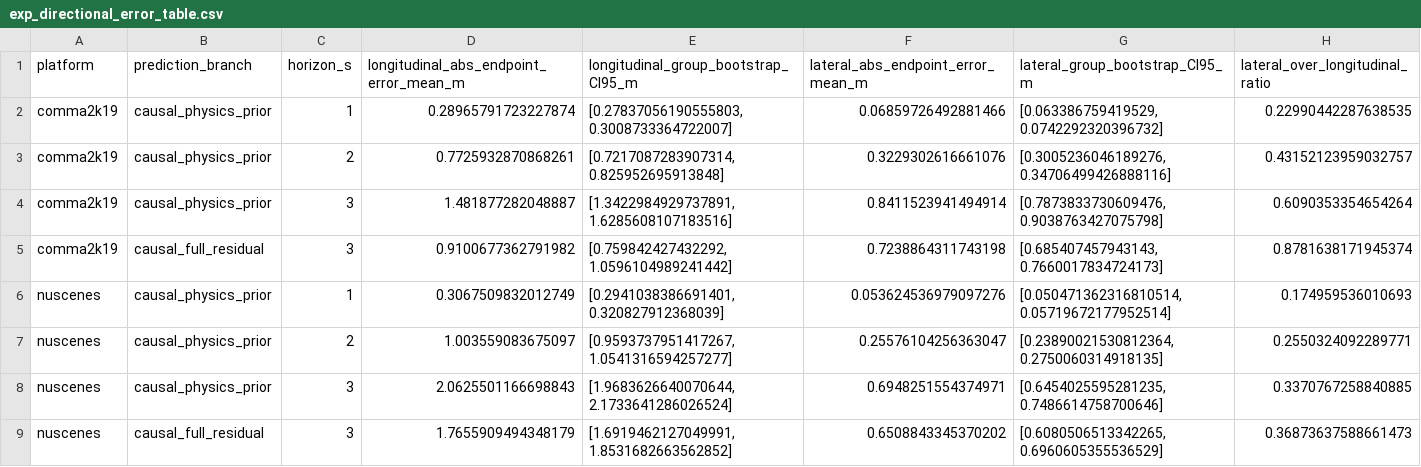
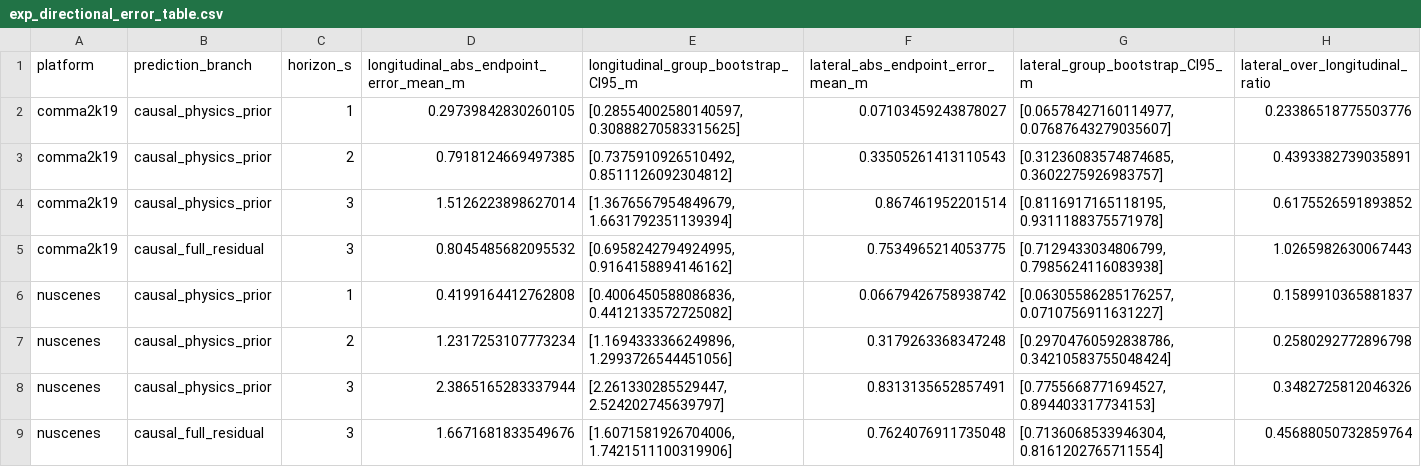
Before and after one commit to yummy-web/Physics-Prior-Trajectory-Prediction-from-CAN-Steering, a CSV file: results/supplementary/exp_directional_error_table.csv, drawn as a sheet.

Commit message:
Use strict past-value CAN alignment and refresh causal results

```diff
--- a/results/supplementary/exp_directional_error_table.csv
+++ b/results/supplementary/exp_directional_error_table.csv
@@ -1,9 +1,9 @@
 platform,prediction_branch,horizon_s,longitudinal_abs_endpoint_error_mean_m,longitudinal_group_bootstrap_CI95_m,lateral_abs_endpoint_error_mean_m,lateral_group_bootstrap_CI95_m,lateral_over_longitudinal_ratio
-comma2k19,causal_physics_prior,1,0.28965791723227874,"[0.27837056190555803, 0.3008733364722007]",0.06859726492881466,"[0.063386759419529, 0.0742292320396732]",0.22990442287638535
-comma2k19,causal_physics_prior,2,0.7725932870868261,"[0.7217087283907314, 0.825952695913848]",0.3229302616661076,"[0.3005236046189276, 0.34706499426888116]",0.43152123959032757
-comma2k19,causal_physics_prior,3,1.481877282048887,"[1.3422984929737891, 1.6285608107183516]",0.8411523941494914,"[0.7873833730609476, 0.9038763427075798]",0.6090353354654264
-comma2k19,causal_full_residual,3,0.9100677362791982,"[0.759842427432292, 1.0596104989241442]",0.7238864311743198,"[0.685407457943143, 0.7660017834724173]",0.8781638171945374
-nuscenes,causal_physics_prior,1,0.3067509832012749,"[0.2941038386691401, 0.320827912368039]",0.053624536979097276,"[0.050471362316810514, 0.05719672177952514]",0.174959536010693
-nuscenes,causal_physics_prior,2,1.003559083675097,"[0.9593737951417267, 1.0541316594257277]",0.25576104256363047,"[0.23890021530812364, 0.2750060314918135]",0.2550324092289771
-nuscenes,causal_physics_prior,3,2.0625501166698843,"[1.9683626640070644, 2.1733641286026524]",0.6948251554374971,"[0.6454025595281235, 0.7486614758700646]",0.3370767258840885
-nuscenes,causal_full_residual,3,1.7655909494348179,"[1.6919462127049991, 1.8531682663562852]",0.6508843345370202,"[0.6080506513342265, 0.6960605355536529]",0.36873637588661473
+comma2k19,causal_physics_prior,1,0.29739842830260105,"[0.28554002580140597, 0.30888270583315625]",0.07103459243878027,"[0.06578427160114977, 0.07687643279035607]",0.23386518775503776
+comma2k19,causal_physics_prior,2,0.7918124669497385,"[0.7375910926510492, 0.8511126092304812]",0.33505261413110543,"[0.31236083574874685, 0.3602275926983757]",0.4393382739035891
+comma2k19,causal_physics_prior,3,1.5126223898627014,"[1.3676567954849679, 1.6631792351139394]",0.867461952201514,"[0.8116917165118195, 0.9311188375571978]",0.6175526591893852
+comma2k19,causal_full_residual,3,0.8045485682095532,"[0.6958242794924995, 0.9164158894146162]",0.7534965214053775,"[0.7129433034806799, 0.7985624116083938]",1.0265982630067443
+nuscenes,causal_physics_prior,1,0.4199164412762808,"[0.4006450588086836, 0.4412133572725082]",0.06679426758938742,"[0.06305586285176257, 0.0710756911631227]",0.1589910365881837
+nuscenes,causal_physics_prior,2,1.2317253107773234,"[1.1694333366249896, 1.2993726544451056]",0.3179263368347248,"[0.29704760592838786, 0.34210583755048424]",0.2580292772896798
+nuscenes,causal_physics_prior,3,2.3865165283337944,"[2.261330285529447, 2.524202745639797]",0.8313135652857491,"[0.7755668771694527, 0.894403317734153]",0.3482725812046326
+nuscenes,causal_full_residual,3,1.6671681833549676,"[1.6071581926704006, 1.7421511100319906]",0.7624076911735048,"[0.7136068533946304, 0.8161202765711554]",0.45688050732859764
```
Also changed, not shown: 43 other files.
